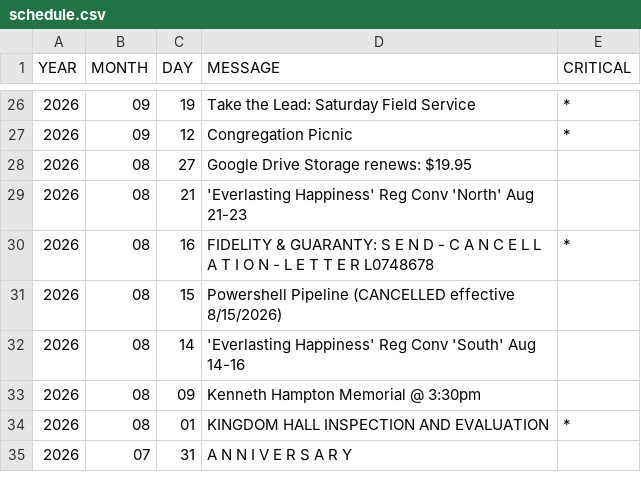
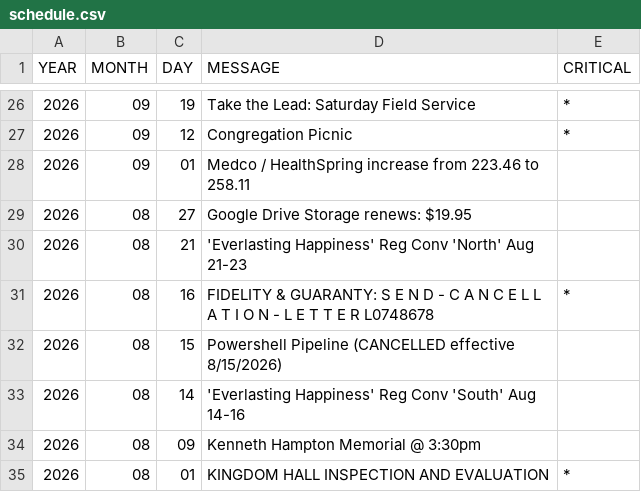
Before and after one commit to KIBrown031/kibrown031.github.io, a CSV file: schedule.csv, drawn as a sheet; only a part is shown, gaps mark what is left out; the shorter side is filled out with more unchanged rows.

```diff
--- a/schedule.csv
+++ b/schedule.csv
@@ -27,2 +27,3 @@ YEAR,MONTH,DAY,MESSAGE,CRITICAL
 2026,09,12,Congregation Picnic,*
+2026,09,01,Medco / HealthSpring increase from 223.46 to 258.11,
 2026,08,27,Google Drive Storage renews: $19.95,
```
Also changed, not shown: 2 other files.
